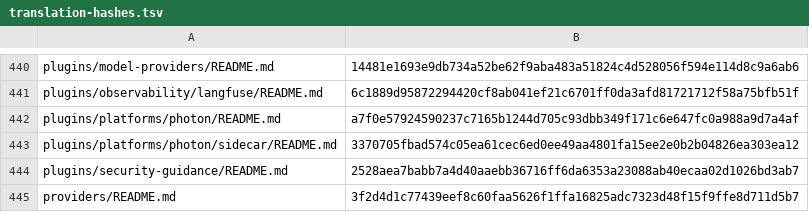
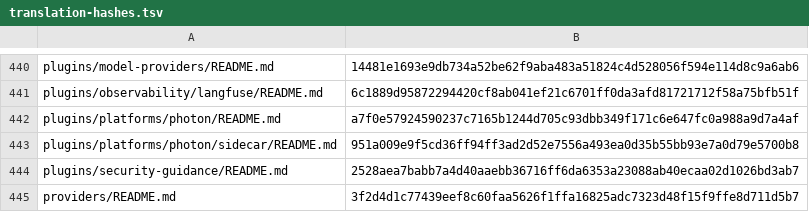
Before and after one commit to RyderFreeman4Logos/hermes-agent-docs-i18n, a TSV file: state/translation-hashes.tsv, drawn as a sheet; only a part is shown, gaps mark what is left out.

```diff
--- a/state/translation-hashes.tsv
+++ b/state/translation-hashes.tsv
@@ -442,3 +442,3 @@ plugins/observability/langfuse/README.md	6c1889d95872294420cf8ab041ef21c6701ff0d
 plugins/platforms/photon/README.md	a7f0e57924590237c7165b1244d705c93dbb349f171c6e647fc0a988a9d7a4af
-plugins/platforms/photon/sidecar/README.md	3370705fbad574c05ea61cec6ed0ee49aa4801fa15ee2e0b2b04826ea303ea12
+plugins/platforms/photon/sidecar/README.md	951a009e9f5cd36ff94ff3ad2d52e7556a493ea0d35b55bb93e7a0d79e5700b8
 plugins/security-guidance/README.md	2528aea7babb7a4d40aaebb36716ff6da6353a23088ab40ecaa02d1026bd3ab7
```
Also changed, not shown: 2 other files.
